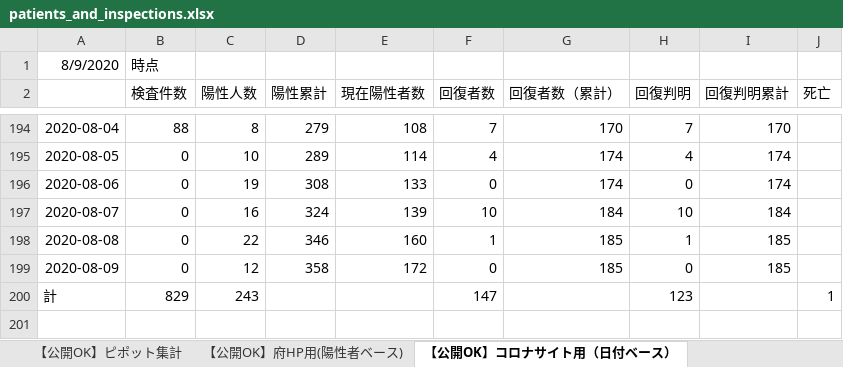
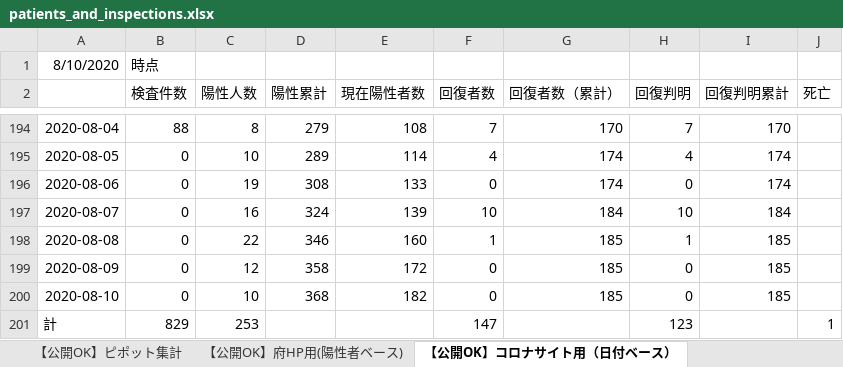
Before and after one commit to yotemuku/covid19, an Excel workbook: data/patients_and_inspections.xlsx, sheet 【公開OK】コロナサイト用（日付ベース）, drawn as a sheet; only a part is shown, gaps mark what is left out; values as stored, in another font and other column widths than the file's, no borders; addresses are those after the commit; the diff names each change by its address in the sheet, - before the commit and + after, or states it on an @@ line.

```diff
--- a/data/patients_and_inspections.xlsx (sheet 【公開OK】コロナサイト用（日付ベース）)
+++ b/data/patients_and_inspections.xlsx (sheet 【公開OK】コロナサイト用（日付ベース）)
-A1: 8/9/2020
+A1: 8/10/2020
+row 200: 2020-08-10 | 0 | 10 | 368 | 182 | 0 | 185 | 0 | 185
-C201 (陽性人数): 243
+C201 (陽性人数): 253
```
Also changed, not shown: sheet 【公開OK】ピポット集計, sheet 【公開OK】府HP用(陽性者ベース), 1 other file.
